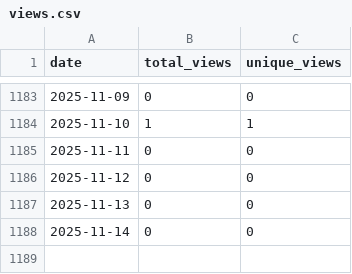
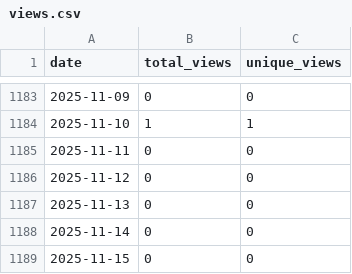
Before and after one commit to wumphlett/COMP-3270, a CSV file: .traffic/views.csv, drawn as a sheet; only a part is shown, gaps mark what is left out.

```diff
--- a/.traffic/views.csv
+++ b/.traffic/views.csv
@@ -1188 +1188,2 @@ date,total_views,unique_views
 2025-11-14,0,0
+2025-11-15,0,0
```
Also changed, not shown: .traffic/clones.csv, 3 other files.
